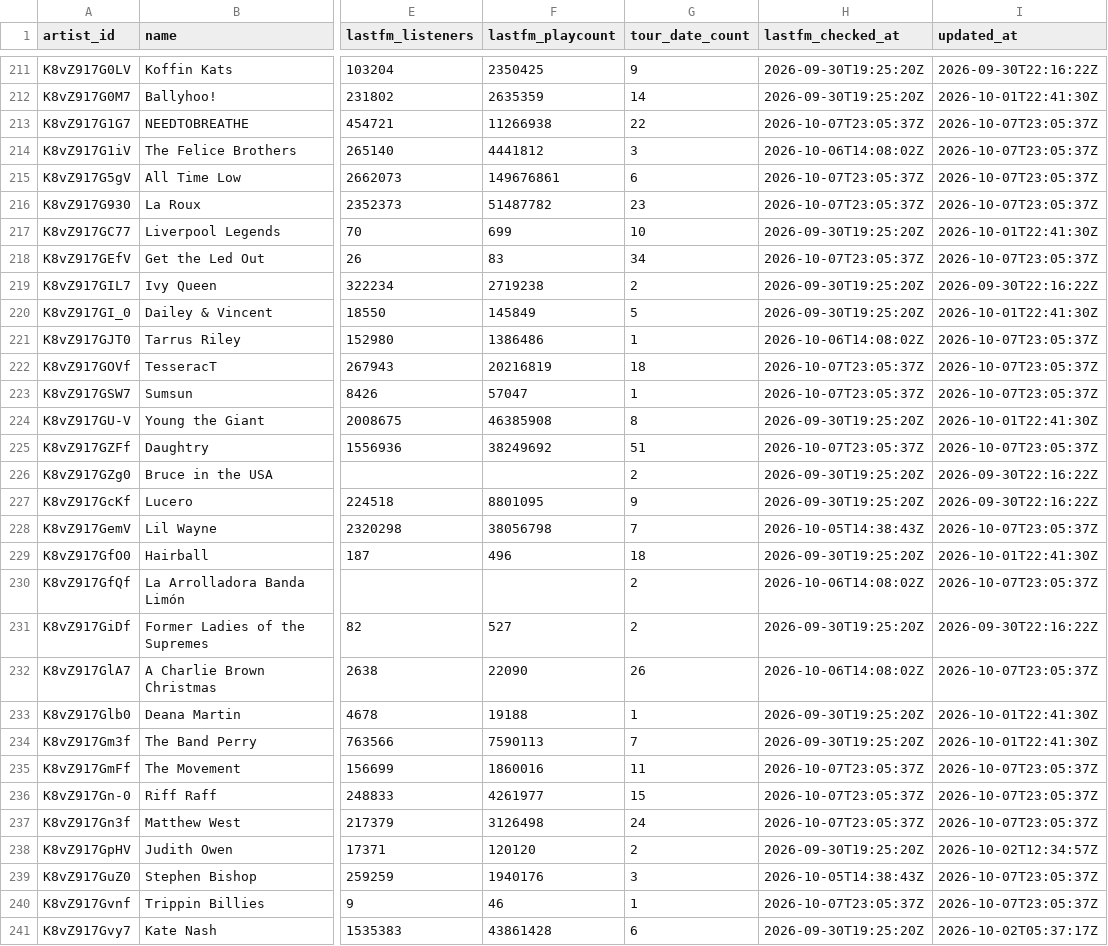
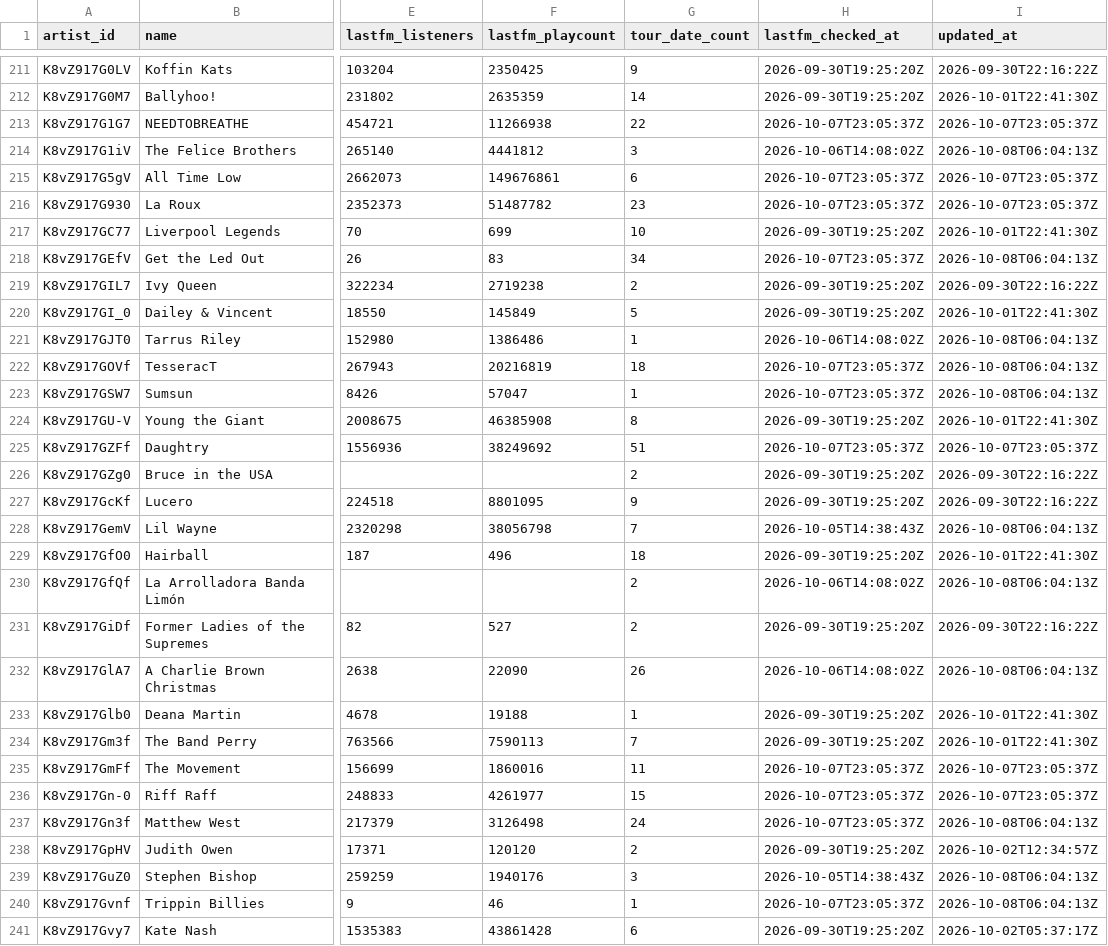
Before and after one commit to TylerWichman/presalewatch, a CSV file: db/artists.csv, drawn as a sheet; only a part is shown, gaps mark what is left out; the diff covers the shown part only; the diff names each change by its address in the sheet, - before the commit and + after, or states it on an @@ line.

```diff
--- a/db/artists.csv
+++ b/db/artists.csv
-I214 (updated_at): 2026-10-07T23:05:37Z
+I214 (updated_at): 2026-10-08T06:04:13Z
-I218 (updated_at): 2026-10-07T23:05:37Z
+I218 (updated_at): 2026-10-08T06:04:13Z
-I221:I223 (updated_at): 2026-10-07T23:05:37Z
+I221:I223 (updated_at): 2026-10-08T06:04:13Z
-I228 (updated_at): 2026-10-07T23:05:37Z
+I228 (updated_at): 2026-10-08T06:04:13Z
-I230 (updated_at): 2026-10-07T23:05:37Z
+I230 (updated_at): 2026-10-08T06:04:13Z
-I232 (updated_at): 2026-10-07T23:05:37Z
+I232 (updated_at): 2026-10-08T06:04:13Z
-I237 (updated_at): 2026-10-07T23:05:37Z
+I237 (updated_at): 2026-10-08T06:04:13Z
-I239:I240 (updated_at): 2026-10-07T23:05:37Z
+I239:I240 (updated_at): 2026-10-08T06:04:13Z
```
Also changed, not shown: 166 edited cells elsewhere in this file, db/events.csv, 3 other files.
